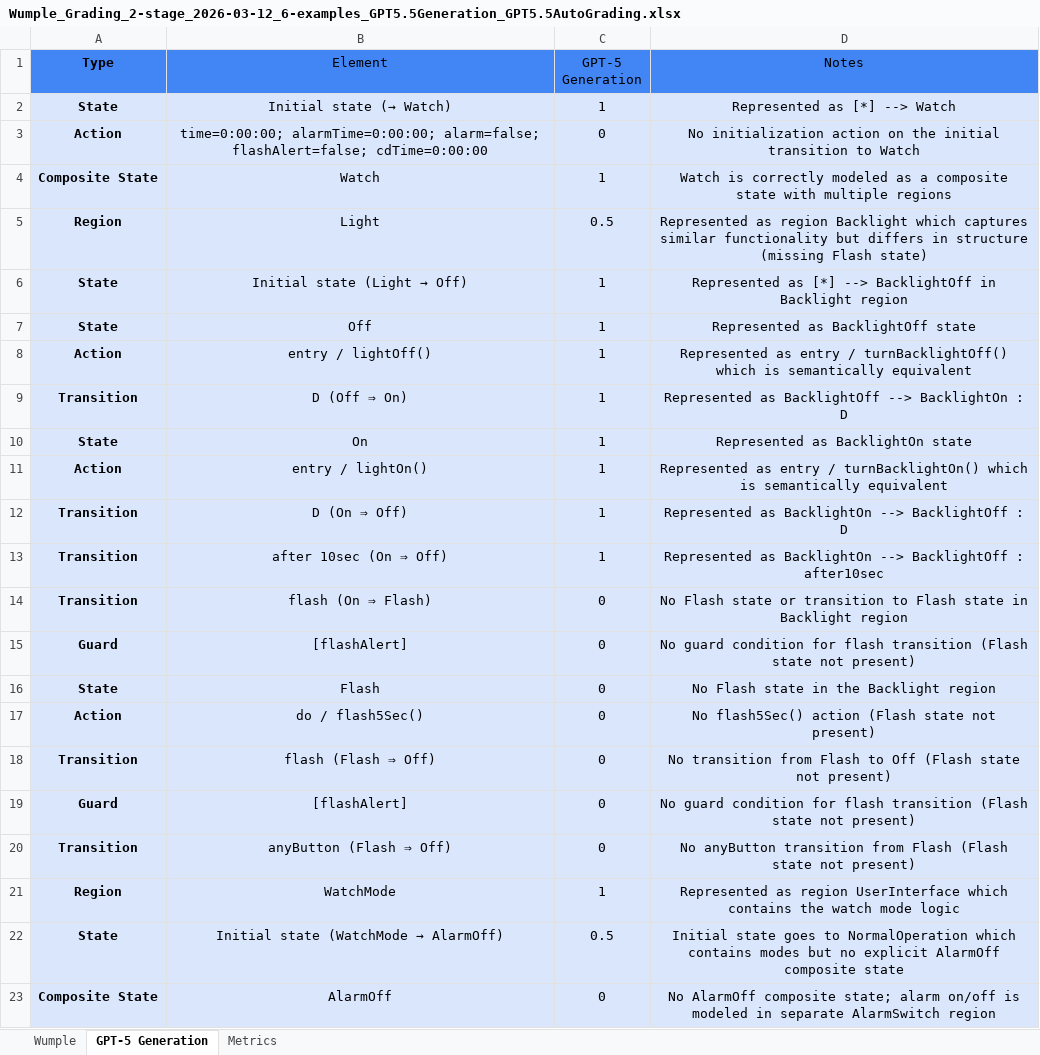
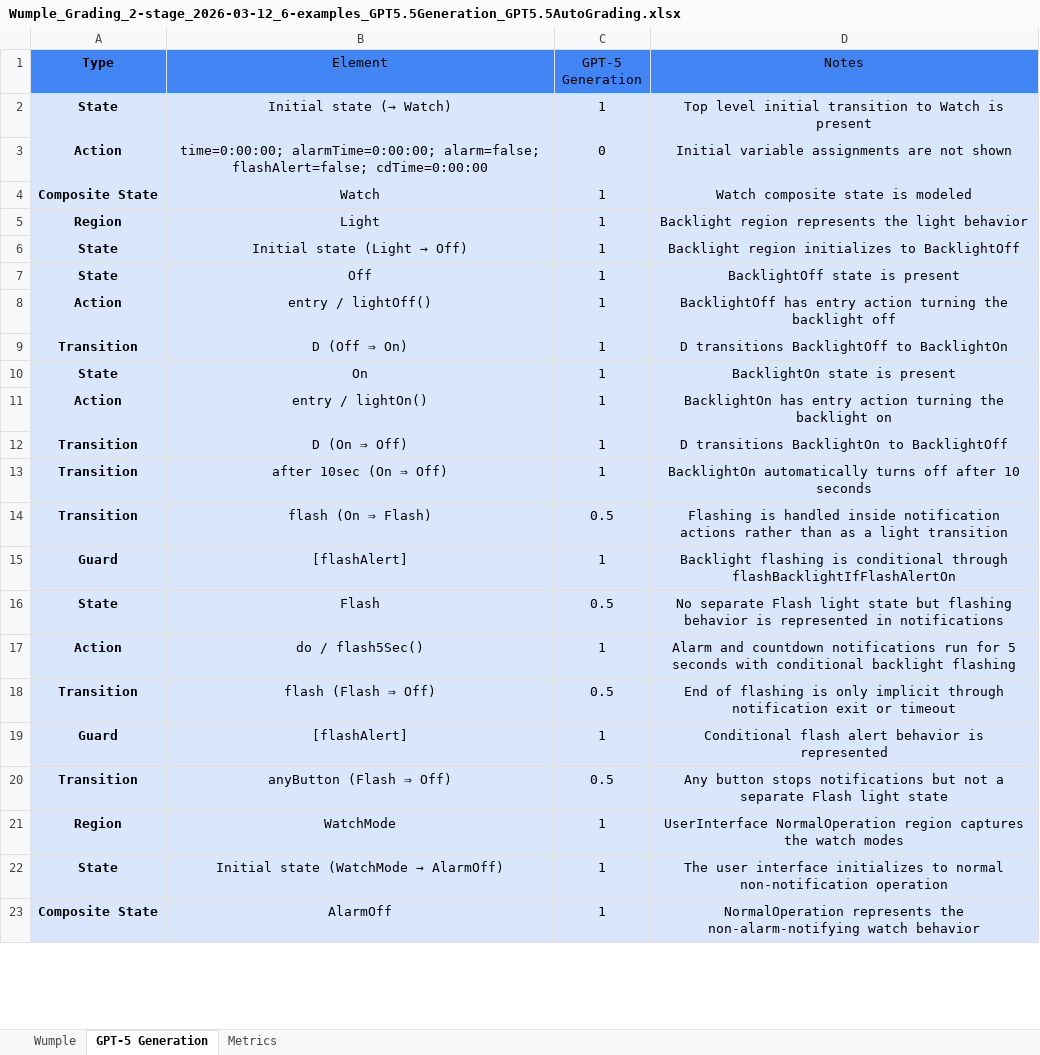
Before and after one commit to ma-nadeau/llm-automated-state-machine-generation-assessment, an Excel workbook: Wumple/Grading/2 stage/6-examples/Wumple_Grading_2-stage_2026-03-12_6-examples_GPT5.5Generation_GPT5.5AutoGrading.xlsx, sheet GPT-5 Generation, drawn as a sheet; only a part is shown; values as stored, in another font and other column widths than the file's, no borders; table styles not drawn; the diff covers the shown part only; the diff names each change by its address in the sheet, - before the commit and + after, or states it on an @@ line.

```diff
--- a/Wumple/Grading/2 stage/6-examples/Wumple_Grading_2-stage_2026-03-12_6-examples_GPT5.5Generation_GPT5.5AutoGrading.xlsx (sheet GPT-5 Generation)
+++ b/Wumple/Grading/2 stage/6-examples/Wumple_Grading_2-stage_2026-03-12_6-examples_GPT5.5Generation_GPT5.5AutoGrading.xlsx (sheet GPT-5 Generation)
-D2 (Notes): Represented as [*] --> Watch
+D2 (Notes): Top level initial transition to Watch is present
-D3 (Notes): No initialization action on the initial transition to Watch
+D3 (Notes): Initial variable assignments are not shown
-D4 (Notes): Watch is correctly modeled as a composite state with multiple regions
+D4 (Notes): Watch composite state is modeled
-C5 (GPT-5 Generation): 0.5
+C5 (GPT-5 Generation): 1
-D5 (Notes): Represented as region Backlight which captures similar functionality but differs in structure (missing Flash state)
+D5 (Notes): Backlight region represents the light behavior
-D6 (Notes): Represented as [*] --> BacklightOff in Backlight region
+D6 (Notes): Backlight region initializes to BacklightOff
-D7 (Notes): Represented as BacklightOff state
+D7 (Notes): BacklightOff state is present
-D8 (Notes): Represented as entry / turnBacklightOff() which is semantically equivalent
+D8 (Notes): BacklightOff has entry action turning the backlight off
-D9 (Notes): Represented as BacklightOff --> BacklightOn : D
+D9 (Notes): D transitions BacklightOff to BacklightOn
-D10 (Notes): Represented as BacklightOn state
+D10 (Notes): BacklightOn state is present
-D11 (Notes): Represented as entry / turnBacklightOn() which is semantically equivalent
+D11 (Notes): BacklightOn has entry action turning the backlight on
-D12 (Notes): Represented as BacklightOn --> BacklightOff : D
+D12 (Notes): D transitions BacklightOn to BacklightOff
-D13 (Notes): Represented as BacklightOn --> BacklightOff : after10sec
+D13 (Notes): BacklightOn automatically turns off after 10 seconds
-C14 (GPT-5 Generation): 0
+C14 (GPT-5 Generation): 0.5
-D14 (Notes): No Flash state or transition to Flash state in Backlight region
+D14 (Notes): Flashing is handled inside notification actions rather than as a light transition
-C15 (GPT-5 Generation): 0
+C15 (GPT-5 Generation): 1
-D15 (Notes): No guard condition for flash transition (Flash state not present)
+D15 (Notes): Backlight flashing is conditional through flashBacklightIfFlashAlertOn
-C16 (GPT-5 Generation): 0
+C16 (GPT-5 Generation): 0.5
-D16 (Notes): No Flash state in the Backlight region
+D16 (Notes): No separate Flash light state but flashing behavior is represented in notifications
-C17 (GPT-5 Generation): 0
+C17 (GPT-5 Generation): 1
-D17 (Notes): No flash5Sec() action (Flash state not present)
+D17 (Notes): Alarm and countdown notifications run for 5 seconds with conditional backlight flashing
-C18 (GPT-5 Generation): 0
+C18 (GPT-5 Generation): 0.5
-D18 (Notes): No transition from Flash to Off (Flash state not present)
+D18 (Notes): End of flashing is only implicit through notification exit or timeout
-C19 (GPT-5 Generation): 0
+C19 (GPT-5 Generation): 1
-D19 (Notes): No guard condition for flash transition (Flash state not present)
+D19 (Notes): Conditional flash alert behavior is represented
-C20 (GPT-5 Generation): 0
+C20 (GPT-5 Generation): 0.5
-D20 (Notes): No anyButton transition from Flash (Flash state not present)
+D20 (Notes): Any button stops notifications but not a separate Flash light state
-D21 (Notes): Represented as region UserInterface which contains the watch mode logic
+D21 (Notes): UserInterface NormalOperation region captures the watch modes
-C22 (GPT-5 Generation): 0.5
+C22 (GPT-5 Generation): 1
-D22 (Notes): Initial state goes to NormalOperation which contains modes but no explicit AlarmOff composite state
+D22 (Notes): The user interface initializes to normal non-notification operation
-C23 (GPT-5 Generation): 0
+C23 (GPT-5 Generation): 1
-D23 (Notes): No AlarmOff composite state; alarm on/off is modeled in separate AlarmSwitch region
+D23 (Notes): NormalOperation represents the non-alarm-notifying watch behavior
```
Also changed, not shown: 100 edited cells elsewhere in this sheet, sheet Metrics, SSC7/Grading/2 stage/6-examples/SSC7_Grading_2-stage_2026-03-12_6-examples_GPT5.5Generation_Claude4.5SonnetAutoGrading.xlsx, SSC7/Grading/2 stage/6-examples/SSC7_Grading_2-stage_2026-03-12_6-examples_GPT5.5Generation_GPT5.5AutoGrading.xlsx, 48 other files.
